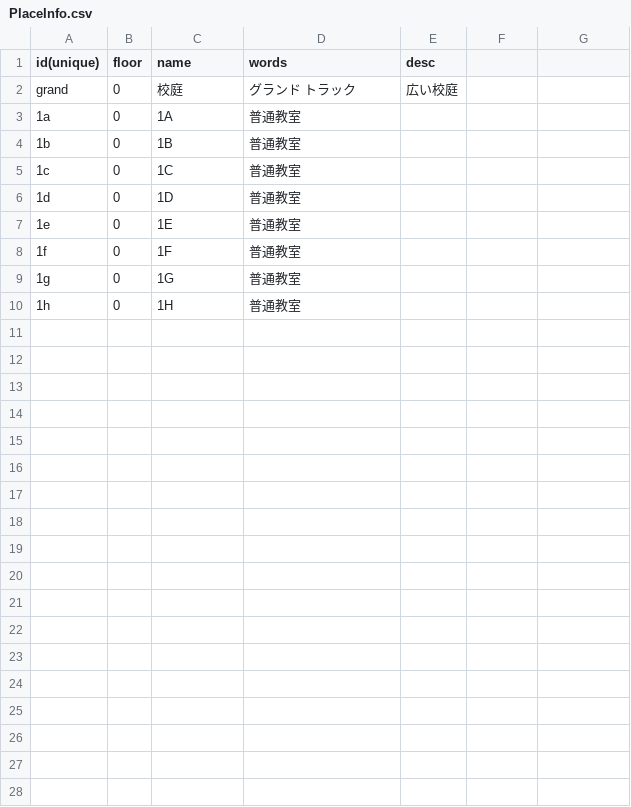
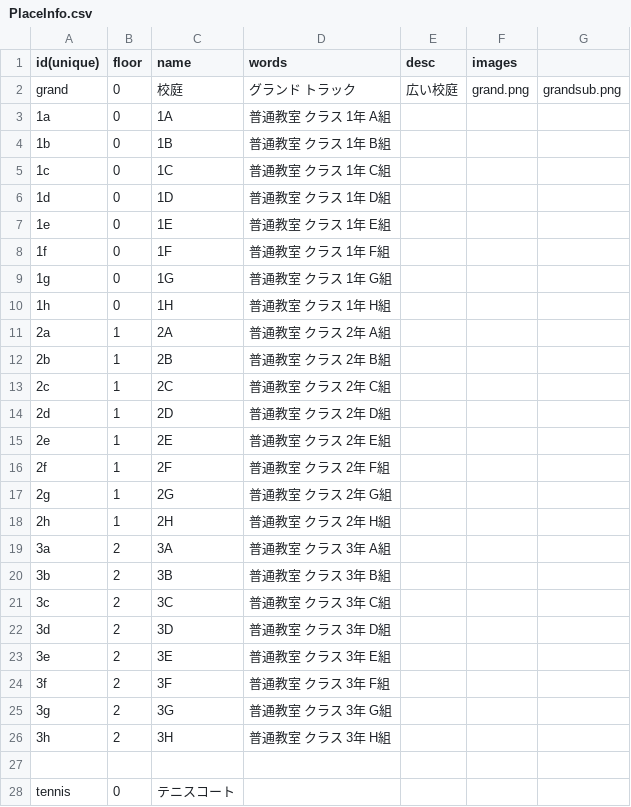
Before and after one commit to nishi-developers/SchoolMaps, a CSV file: MapData/2024-11-15/PlaceInfo.csv, drawn as a sheet; only a part is shown; the diff covers the shown part only.

Commit message:
PlaceInfo.csv

```diff
--- a/MapData/2024-11-15/PlaceInfo.csv
+++ b/MapData/2024-11-15/PlaceInfo.csv
@@ -1,10 +1,28 @@
-"id(unique)","floor","name","words","desc"
-"grand","0","校庭","グランド トラック","広い校庭"
-"1a","0","1A","普通教室",""
-"1b","0","1B","普通教室",""
-"1c","0","1C","普通教室",""
-"1d","0","1D","普通教室",""
-"1e","0","1E","普通教室",""
-"1f","0","1F","普通教室",""
-"1g","0","1G","普通教室",""
-"1h","0","1H","普通教室",""
+"id(unique)","floor","name","words","desc","images"
+"grand","0","校庭","グランド トラック","広い校庭","grand.png","grandsub.png"
+"1a","0","1A","普通教室 クラス 1年 A組",""
+"1b","0","1B","普通教室 クラス 1年 B組",""
+"1c","0","1C","普通教室 クラス 1年 C組",""
+"1d","0","1D","普通教室 クラス 1年 D組",""
+"1e","0","1E","普通教室 クラス 1年 E組",""
+"1f","0","1F","普通教室 クラス 1年 F組",""
+"1g","0","1G","普通教室 クラス 1年 G組",""
+"1h","0","1H","普通教室 クラス 1年 H組",""
+"2a","1","2A","普通教室 クラス 2年 A組",""
+"2b","1","2B","普通教室 クラス 2年 B組",""
+"2c","1","2C","普通教室 クラス 2年 C組",""
+"2d","1","2D","普通教室 クラス 2年 D組",""
+"2e","1","2E","普通教室 クラス 2年 E組",""
+"2f","1","2F","普通教室 クラス 2年 F組",""
+"2g","1","2G","普通教室 クラス 2年 G組",""
+"2h","1","2H","普通教室 クラス 2年 H組",""
+"3a","2","3A","普通教室 クラス 3年 A組",""
+"3b","2","3B","普通教室 クラス 3年 B組",""
+"3c","2","3C","普通教室 クラス 3年 C組",""
+"3d","2","3D","普通教室 クラス 3年 D組",""
+"3e","2","3E","普通教室 クラス 3年 E組",""
+"3f","2","3F","普通教室 クラス 3年 F組",""
+"3g","2","3G","普通教室 クラス 3年 G組",""
+"3h","2","3H","普通教室 クラス 3年 H組",""
+
+"tennis","0","テニスコート","",""
```
Also changed, not shown: 19 added rows elsewhere in this file.
